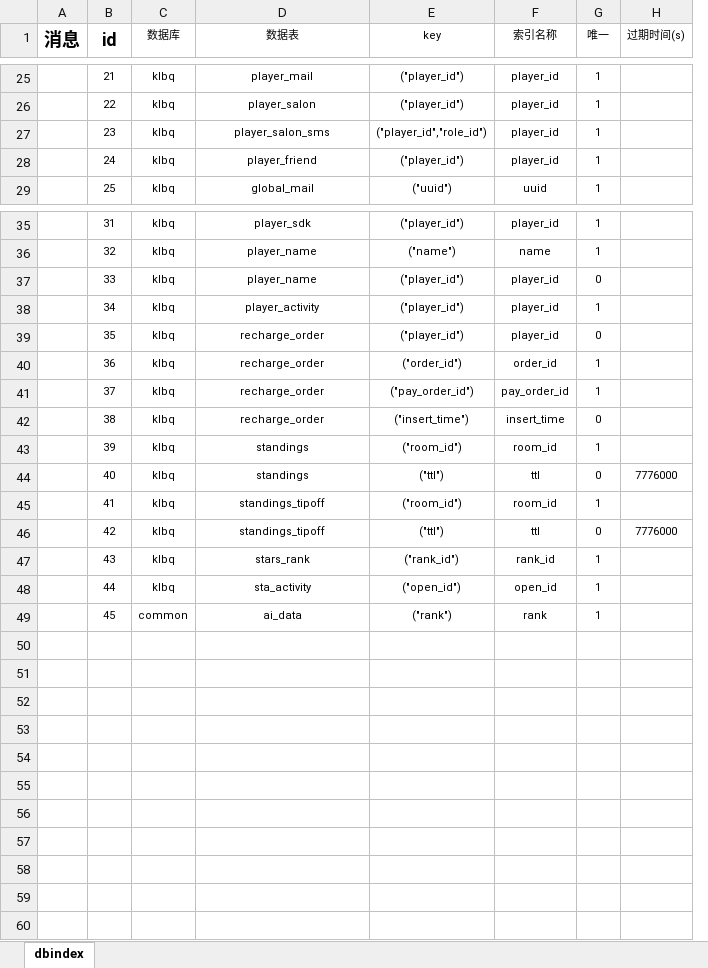
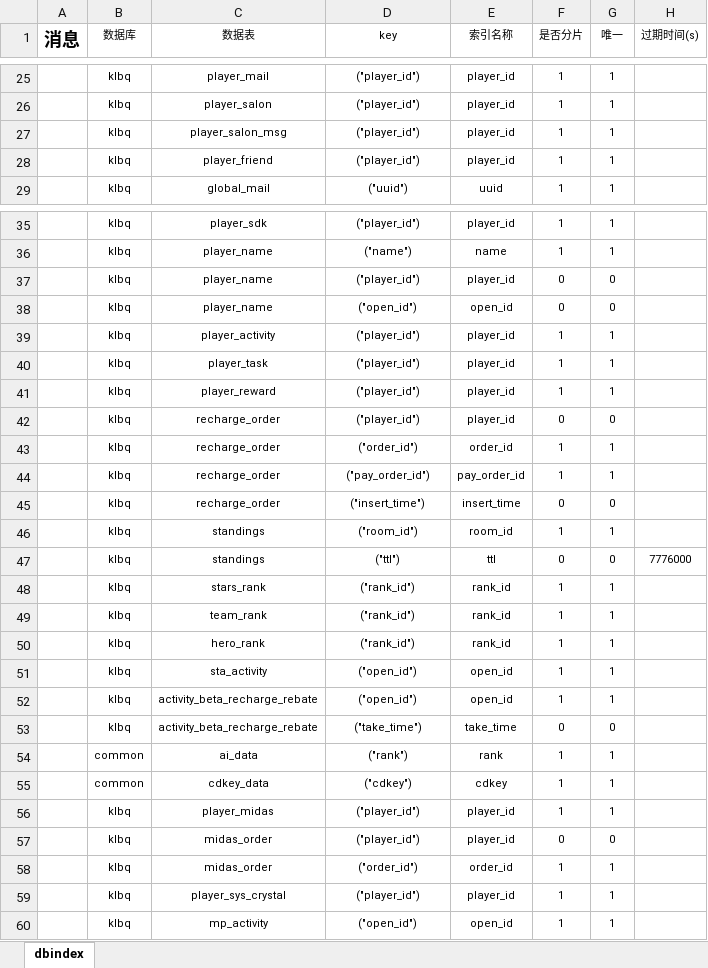
Before and after one commit to hero1s/hive, an Excel workbook: deploy/dbindex.xlsm, sheet dbindex, drawn as a sheet; only a part is shown, gaps mark what is left out; values as stored, in another font and other column widths than the file's, no borders; removed rows and columns are numbered as before the commit, all else as after; the diff names each change by its address in the sheet, - before the commit and + after, or states it on an @@ line.

```diff
--- a/deploy/dbindex.xlsm (sheet dbindex)
+++ b/deploy/dbindex.xlsm (sheet dbindex)
-column B (id), rows 25-29: 21 | 22 | 23 | 24 | 25; rows 35-44: 31 | 32 | 33 | 34 | 35 | 36 | 37 | 38 | 39 | 40; rows 47-49: 43 | 44 | 45
+column F (是否分片), rows 25-29: all 1; rows 35-37: 1 | 1 | 0; row 39: 1; rows 42-48: 0 | 1 | 1 | 0 | 1 | 0 | 1; row 51: 1; row 54: 1
-C27 (数据表): player_salon_sms
+C27 (数据表): player_salon_msg
-D27 (key): ("player_id","role_id")
+D27 (key): ("player_id")
+row 38:  | klbq | player_name | ("open_id") | open_id | 0 | 0
+row 40:  | klbq | player_task | ("player_id") | player_id | 1 | 1
+row 41:  | klbq | player_reward | ("player_id") | player_id | 1 | 1
-row 45:  | 41 | klbq | standings_tipoff | ("room_id") | room_id | 1
-row 46:  | 42 | klbq | standings_tipoff | ("ttl") | ttl | 0 | 7776000
+row 49:  | klbq | team_rank | ("rank_id") | rank_id | 1 | 1
+row 50:  | klbq | hero_rank | ("rank_id") | rank_id | 1 | 1
+row 52:  | klbq | activity_beta_recharge_rebate | ("open_id") | open_id | 1 | 1
+row 53:  | klbq | activity_beta_recharge_rebate | ("take_time") | take_time | 0 | 0
+row 55:  | common | cdkey_data | ("cdkey") | cdkey | 1 | 1
+row 56:  | klbq | player_midas | ("player_id") | player_id | 1 | 1
+row 57:  | klbq | midas_order | ("player_id") | player_id | 0 | 0
+row 58:  | klbq | midas_order | ("order_id") | order_id | 1 | 1
+row 59:  | klbq | player_sys_crystal | ("player_id") | player_id | 1 | 1
+row 60:  | klbq | mp_activity | ("open_id") | open_id | 1 | 1
```
Also changed, not shown: deploy/rmsg.xlsm, deploy/service.xlsm, 34 other files.
